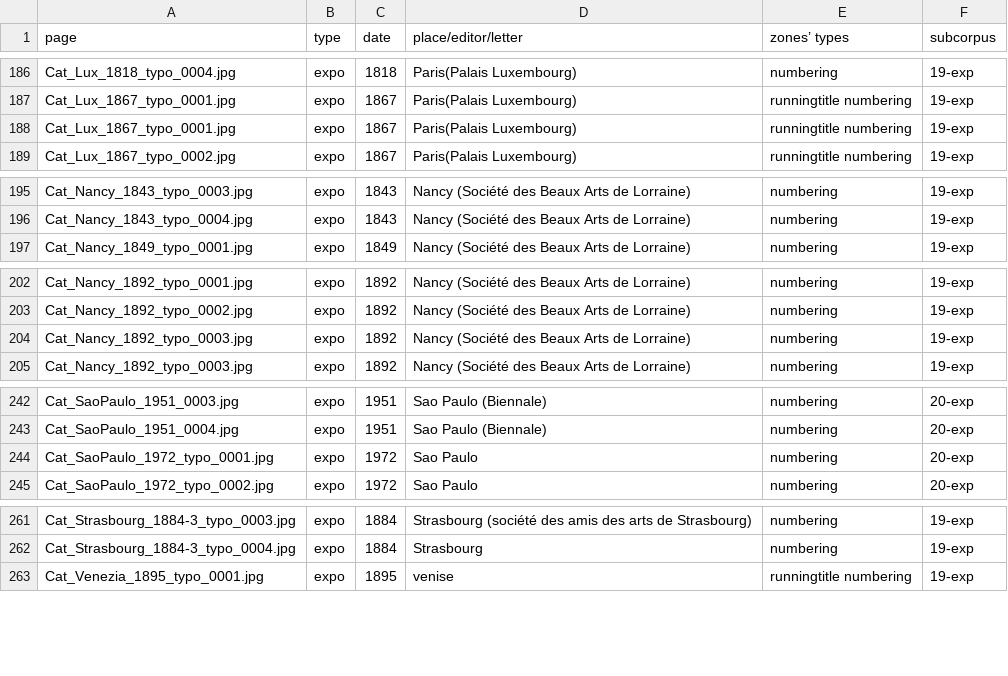
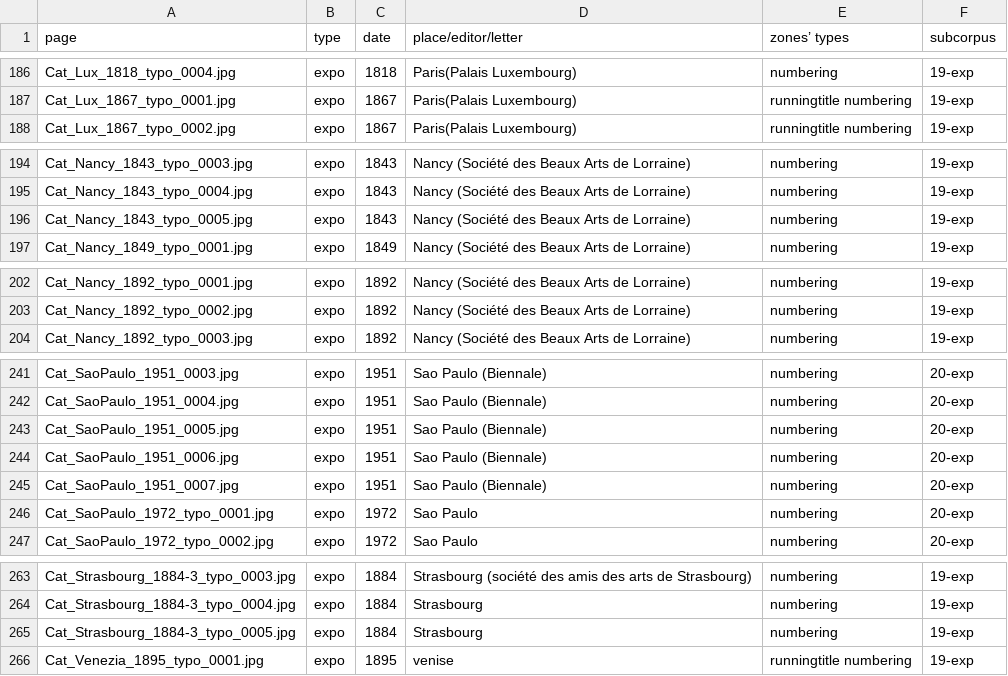
Before and after one commit to IMAGO-Catalogues-Jjanes/cataloguesSegmentationOCR, a CSV file: Dataset.csv, drawn as a sheet; only a part is shown, gaps mark what is left out.

Commit message:
Correction

```diff
--- a/Dataset.csv
+++ b/Dataset.csv
@@ -187,3 +187,2 @@ Cat_Lux_1818_typo_0004.jpg,expo,1818,Paris(Palais Luxembourg),numbering ,19-exp
 Cat_Lux_1867_typo_0001.jpg,expo,1867,Paris(Palais Luxembourg),runningtitle numbering,19-exp
-Cat_Lux_1867_typo_0001.jpg,expo,1867,Paris(Palais Luxembourg),runningtitle numbering,19-exp
 Cat_Lux_1867_typo_0002.jpg,expo,1867,Paris(Palais Luxembourg),runningtitle numbering,19-exp
@@ -196,2 +195,3 @@ Cat_Nancy_1843_typo_0003.jpg,expo,1843,Nancy (Société des Beaux Arts de Lorrai
 Cat_Nancy_1843_typo_0004.jpg,expo,1843,Nancy (Société des Beaux Arts de Lorraine),numbering,19-exp
+Cat_Nancy_1843_typo_0005.jpg,expo,1843,Nancy (Société des Beaux Arts de Lorraine),numbering,19-exp
 Cat_Nancy_1849_typo_0001.jpg,expo,1849,Nancy (Société des Beaux Arts de Lorraine),numbering ,19-exp
@@ -203,3 +203,2 @@ Cat_Nancy_1892_typo_0001.jpg,expo,1892,Nancy (Société des Beaux Arts de Lorrai
 Cat_Nancy_1892_typo_0002.jpg,expo,1892,Nancy (Société des Beaux Arts de Lorraine),numbering ,19-exp
-Cat_Nancy_1892_typo_0003.jpg,expo,1892,Nancy (Société des Beaux Arts de Lorraine),numbering ,19-exp
 Cat_Nancy_1892_typo_0003.jpg,expo,1892,Nancy (Société des Beaux Arts de Lorraine),numbering ,19-exp
@@ -243,2 +242,5 @@ Cat_SaoPaulo_1951_0003.jpg,expo,1951,Sao Paulo (Biennale),numbering,20-exp
 Cat_SaoPaulo_1951_0004.jpg,expo,1951,Sao Paulo (Biennale),numbering,20-exp
+Cat_SaoPaulo_1951_0005.jpg,expo,1951,Sao Paulo (Biennale),numbering,20-exp
+Cat_SaoPaulo_1951_0006.jpg,expo,1951,Sao Paulo (Biennale),numbering,20-exp
+Cat_SaoPaulo_1951_0007.jpg,expo,1951,Sao Paulo (Biennale),numbering,20-exp
 Cat_SaoPaulo_1972_typo_0001.jpg,expo,1972,Sao Paulo,numbering ,20-exp
@@ -262,2 +264,3 @@ Cat_Strasbourg_1884-3_typo_0003.jpg,expo,1884,Strasbourg (société des amis des
 Cat_Strasbourg_1884-3_typo_0004.jpg,expo,1884,Strasbourg,numbering ,19-exp
+Cat_Strasbourg_1884-3_typo_0005.jpg,expo,1884,Strasbourg,numbering ,19-exp
 Cat_Venezia_1895_typo_0001.jpg,expo,1895,venise,runningtitle numbering,19-exp
```
